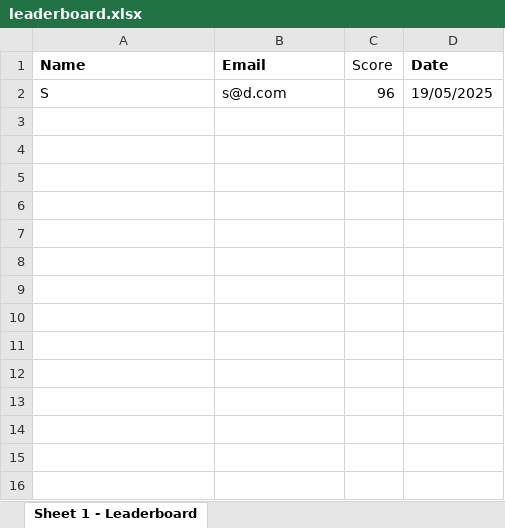
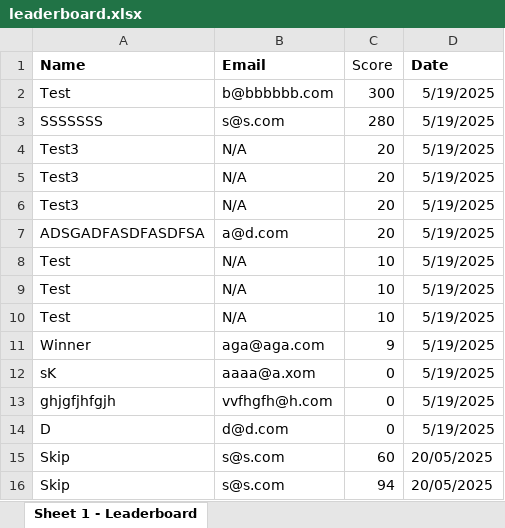
Before and after one commit to Skipppx/skipppx.github.io, an Excel workbook: out/data/leaderboard.xlsx, sheet Sheet 1 - Leaderboard, drawn as a sheet; values as stored, in another font and other column widths than the file's, no borders; removed rows and columns are numbered as before the commit, all else as after; the diff names each change by its address in the sheet, - before the commit and + after, or states it on an @@ line.

```diff
--- a/out/data/leaderboard.xlsx (sheet Sheet 1 - Leaderboard)
+++ b/out/data/leaderboard.xlsx (sheet Sheet 1 - Leaderboard)
-row 2: S | s@d.com | 96 | 19/05/2025
+row 2: Test | b@bbbbbb.com | 300 | 5/19/2025
+row 3: SSSSSSS | s@s.com | 280 | 5/19/2025
+row 4: Test3 | N/A | 20 | 5/19/2025
+row 5: Test3 | N/A | 20 | 5/19/2025
+row 6: Test3 | N/A | 20 | 5/19/2025
+row 7: ADSGADFASDFASDFSA | a@d.com | 20 | 5/19/2025
+row 8: Test | N/A | 10 | 5/19/2025
+row 9: Test | N/A | 10 | 5/19/2025
+row 10: Test | N/A | 10 | 5/19/2025
+row 11: Winner | aga@aga.com | 9 | 5/19/2025
+row 12: sK | aaaa@a.xom | 0 | 5/19/2025
+row 13: ghjgfjhfgjh | vvfhgfh@h.com | 0 | 5/19/2025
+row 14: D | d@d.com | 0 | 5/19/2025
+row 15: Skip | s@s.com | 60 | 20/05/2025
+row 16: Skip | s@s.com | 94 | 20/05/2025
```
Also changed, not shown: out/data/pastwinners.xlsx, 45 other files.
